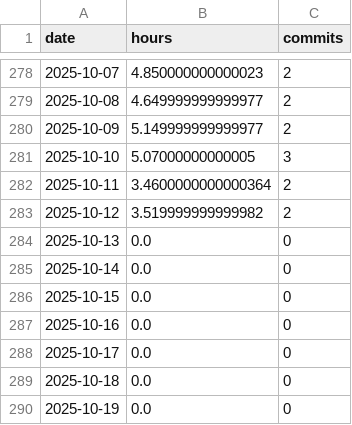
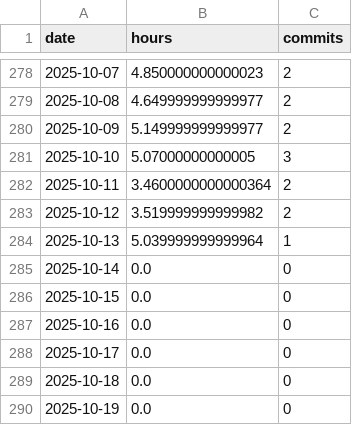
Before and after one commit to BriceChivu/Mandarin-progression, a CSV file: daily_summary.csv, drawn as a sheet; only a part is shown, gaps mark what is left out.

```diff
--- a/daily_summary.csv
+++ b/daily_summary.csv
@@ -283,3 +283,3 @@ date,hours,commits
 2025-10-12,3.519999999999982,2
-2025-10-13,0.0,0
+2025-10-13,5.039999999999964,1
 2025-10-14,0.0,0
```
Also changed, not shown: streaming_sessions.csv, 7 other files.
